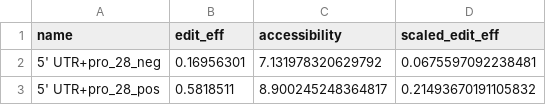
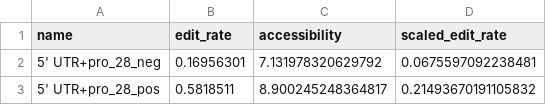
Before and after one commit to pinellolab/crispr-bean, a CSV file: docs/example_run_output/tiling/bean_sgRNA_result.MultiMixtureNormal+Acc.csv, drawn as a sheet; only a part is shown.

Commit message:
Add per-sgRNA output

```diff
--- a/docs/example_run_output/tiling/bean_sgRNA_result.MultiMixtureNormal+Acc.csv
+++ b/docs/example_run_output/tiling/bean_sgRNA_result.MultiMixtureNormal+Acc.csv
@@ -1,2 +1,2 @@
-name,edit_eff,accessibility,scaled_edit_eff
+name,edit_rate,accessibility,scaled_edit_rate
 5' UTR+pro_28_neg,0.16956301,7.131978320629792,0.0675597092238481
```
Also changed, not shown: docs/example_run_output/variant/bean_sgRNA_result.MixtureNormal+Acc.csv, 8 other files.
